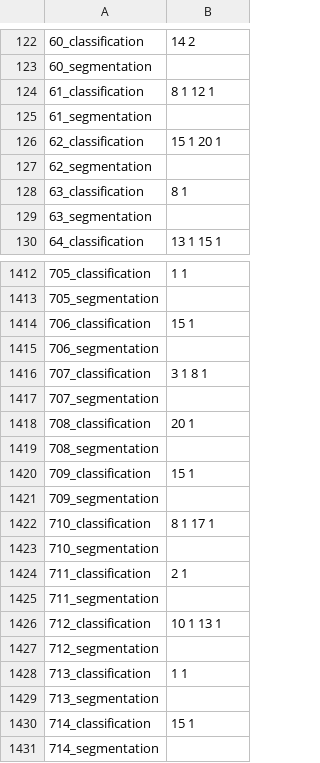
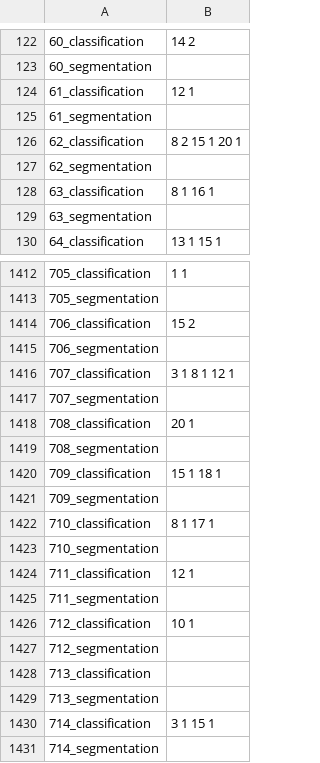
Before and after one commit to linenmin/CV-Assignment2-Group6, a CSV file: output/image_classification/efficientnet_b3_320/submissions/submission_classification_efficientnet_b3_320.csv, drawn as a sheet; only a part is shown, gaps mark what is left out; the diff covers the shown part only; the diff names each change by its address in the sheet, - before the commit and + after, or states it on an @@ line.

```diff
--- a/output/image_classification/efficientnet_b3_320/submissions/submission_classification_efficientnet_b3_320.csv
+++ b/output/image_classification/efficientnet_b3_320/submissions/submission_classification_efficientnet_b3_320.csv
-B124: 8 1 12 1
+B124: 12 1
-B126: 15 1 20 1
+B126: 8 2 15 1 20 1
-B128: 8 1
+B128: 8 1 16 1
-B1414: 15 1
+B1414: 15 2
-B1416: 3 1 8 1
+B1416: 3 1 8 1 12 1
-B1420: 15 1
+B1420: 15 1 18 1
-B1424: 2 1
+B1424: 12 1
-B1426: 10 1 13 1
+B1426: 10 1
-B1428: 1 1
+B1428: (empty)
-B1430: 15 1
+B1430: 3 1 15 1
```
Also changed, not shown: 184 edited cells elsewhere in this file, 28 other files.
